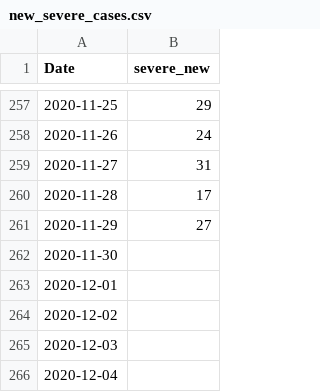
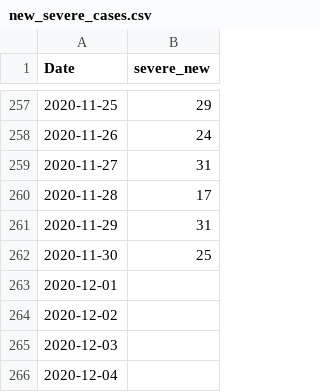
Before and after one commit to asafpr/COVID19_data, a CSV file: new_severe_cases.csv, drawn as a sheet; only a part is shown, gaps mark what is left out.

Commit message:
Update Dec-1

```diff
--- a/new_severe_cases.csv
+++ b/new_severe_cases.csv
@@ -260,4 +260,4 @@
 2020-11-28,17
-2020-11-29,27
-2020-11-30,
+2020-11-29,31
+2020-11-30,25
 2020-12-01,
```
